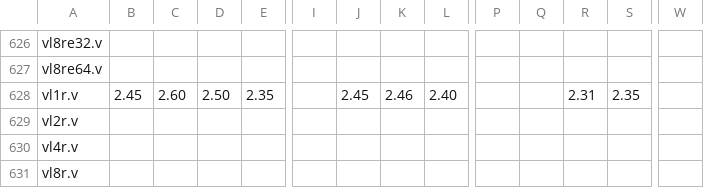
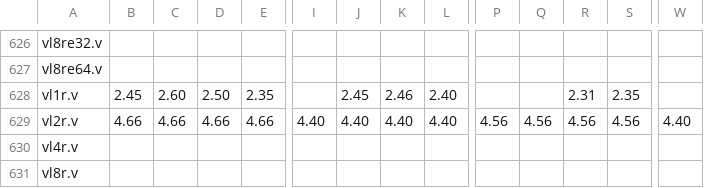
Before and after one commit to TP8843/slothy, a CSV file: slothy/targets/riscv/data/x60.csv, drawn as a sheet; only a part is shown, gaps mark what is left out; the diff covers the shown part only; the diff names each change by its address in the sheet, - before the commit and + after, or states it on an @@ line.

```diff
--- a/slothy/targets/riscv/data/x60.csv
+++ b/slothy/targets/riscv/data/x60.csv
-B629: (empty)
+B629: 4.66
-C629: (empty)
+C629: 4.66
-D629: (empty)
+D629: 4.66
-E629: (empty)
+E629: 4.66
-I629: (empty)
+I629: 4.40
-J629: (empty)
+J629: 4.40
-K629: (empty)
+K629: 4.40
-L629: (empty)
+L629: 4.40
-P629: (empty)
+P629: 4.56
-Q629: (empty)
+Q629: 4.56
-R629: (empty)
+R629: 4.56
-S629: (empty)
+S629: 4.56
-W629: (empty)
+W629: 4.40
```
Also changed, not shown: 3 edited cells elsewhere in this file, 9 other files.
